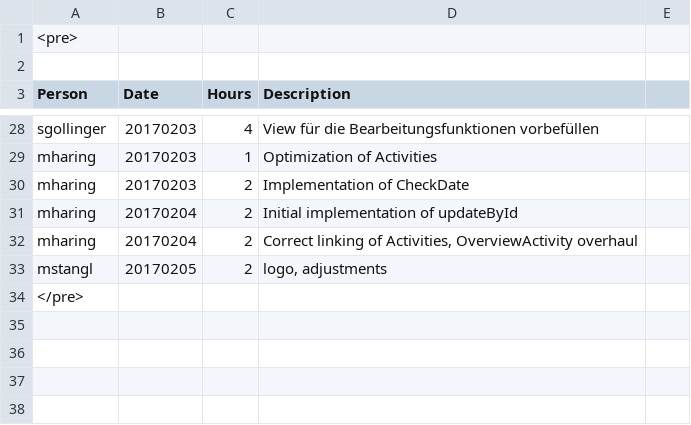
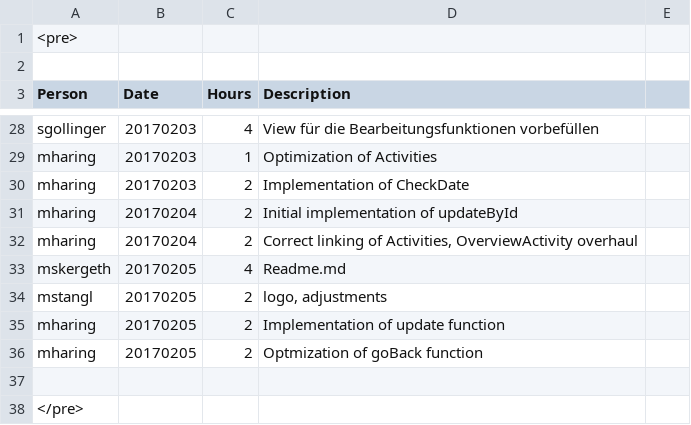
Before and after one commit to obsidion15/android-resifo, a CSV file: Timesheet.csv, drawn as a sheet; only a part is shown, gaps mark what is left out; the diff names each change by its address in the sheet, - before the commit and + after, or states it on an @@ line.

Commit message:
Optmization of goBack function

```diff
--- a/Timesheet.csv
+++ b/Timesheet.csv
+row 33: mskergeth | 20170205 | 4 | Readme.md
+row 35: mharing | 20170205 | 2 | Implementation of update function
+row 36: mharing | 20170205 | 2 | Optmization of goBack function
+row 37: (empty)
```
Also changed, not shown: 11 other files.
